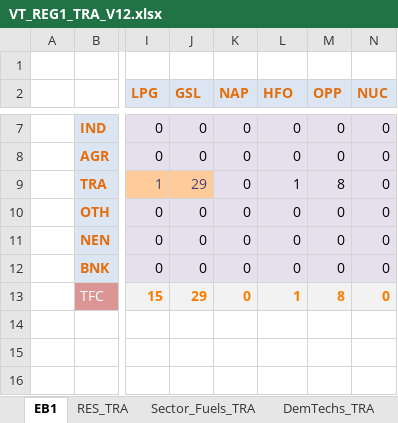
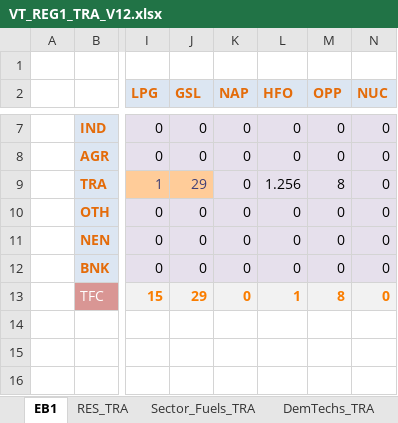
Before and after one commit to Sereyvathna14/TIMES-KH-20261015-01, an Excel workbook: VT_REG1_TRA_V12.xlsx, sheet EB1, drawn as a sheet; only a part is shown, gaps mark what is left out; values as stored, in another font and other column widths than the file's, no borders; charts and pictures not drawn; the diff names each change by its address in the sheet, - before the commit and + after, or states it on an @@ line.

```diff
--- a/VT_REG1_TRA_V12.xlsx (sheet EB1)
+++ b/VT_REG1_TRA_V12.xlsx (sheet EB1)
-L9 (HFO): 1
+L9 (HFO): 1.256
```
Also changed, not shown: sheet DemTechs_TRA, sheet Demands.
